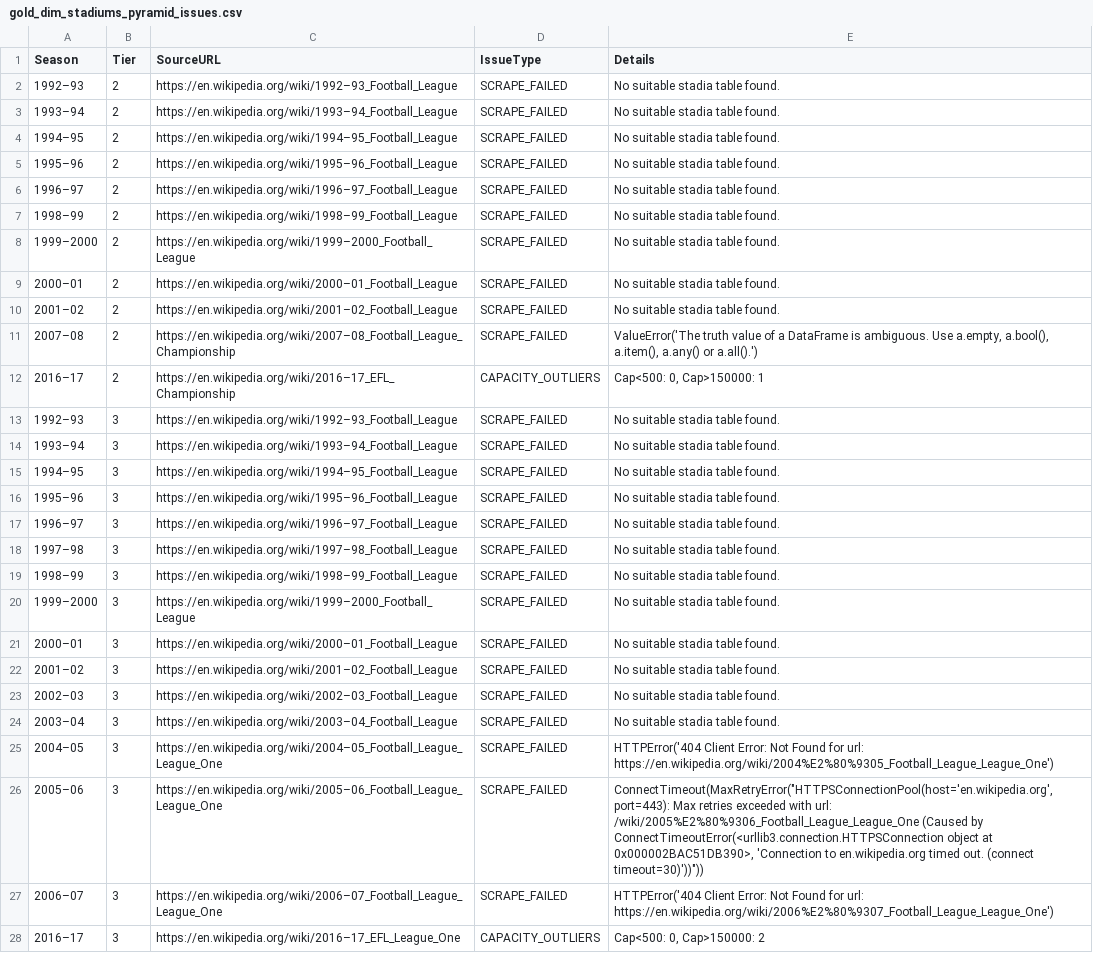
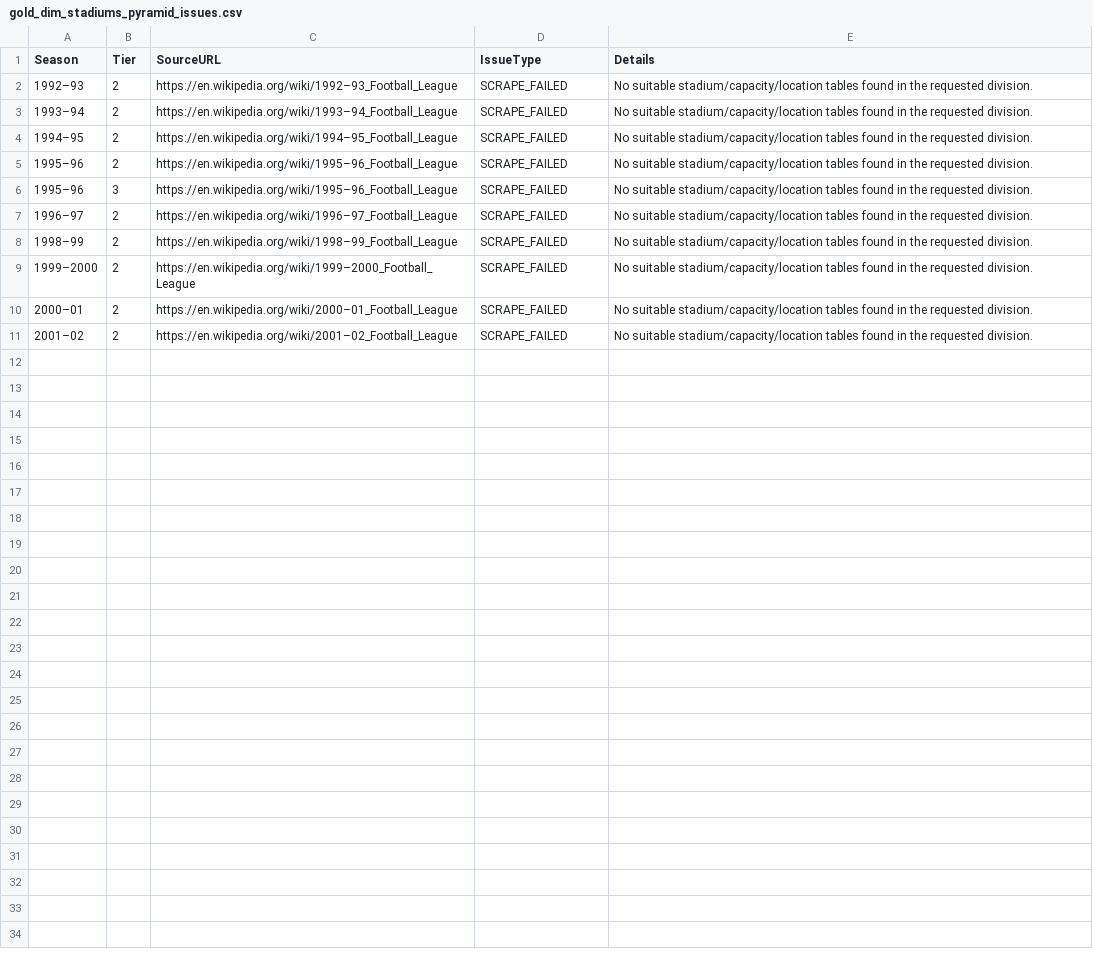
Before and after one commit to diggydigsdata/diggydigsdata.github.io, a CSV file: assets/files/datasets/too_messy_to_melt/gold_dim_stadiums_pyramid_issues.csv, drawn as a sheet; only a part is shown; the diff covers the shown part only.

```diff
--- a/assets/files/datasets/too_messy_to_melt/gold_dim_stadiums_pyramid_issues.csv
+++ b/assets/files/datasets/too_messy_to_melt/gold_dim_stadiums_pyramid_issues.csv
@@ -1,28 +1,11 @@
 Season,Tier,SourceURL,IssueType,Details
-1992–93,2,https://en.wikipedia.org/wiki/1992–93_Football_League,SCRAPE_FAILED,No suitable stadia table found.
-1993–94,2,https://en.wikipedia.org/wiki/1993–94_Football_League,SCRAPE_FAILED,No suitable stadia table found.
-1994–95,2,https://en.wikipedia.org/wiki/1994–95_Football_League,SCRAPE_FAILED,No suitable stadia table found.
-1995–96,2,https://en.wikipedia.org/wiki/1995–96_Football_League,SCRAPE_FAILED,No suitable stadia table found.
-1996–97,2,https://en.wikipedia.org/wiki/1996–97_Football_League,SCRAPE_FAILED,No suitable stadia table found.
-1998–99,2,https://en.wikipedia.org/wiki/1998–99_Football_League,SCRAPE_FAILED,No suitable stadia table found.
-1999–2000,2,https://en.wikipedia.org/wiki/1999–2000_Football_League,SCRAPE_FAILED,No suitable stadia table found.
-2000–01,2,https://en.wikipedia.org/wiki/2000–01_Football_League,SCRAPE_FAILED,No suitable stadia table found.
-2001–02,2,https://en.wikipedia.org/wiki/2001–02_Football_League,SCRAPE_FAILED,No suitable stadia table found.
-2007–08,2,https://en.wikipedia.org/wiki/2007–08_Football_League_Championship,SCRAPE_FAILED,"ValueError('The truth value of a DataFrame is ambiguous. Use a.empty, a.bool(), a.item(), a.any() or a.all().')"
-2016–17,2,https://en.wikipedia.org/wiki/2016–17_EFL_Championship,CAPACITY_OUTLIERS,"Cap<500: 0, Cap>150000: 1"
-1992–93,3,https://en.wikipedia.org/wiki/1992–93_Football_League,SCRAPE_FAILED,No suitable stadia table found.
-1993–94,3,https://en.wikipedia.org/wiki/1993–94_Football_League,SCRAPE_FAILED,No suitable stadia table found.
-1994–95,3,https://en.wikipedia.org/wiki/1994–95_Football_League,SCRAPE_FAILED,No suitable stadia table found.
-1995–96,3,https://en.wikipedia.org/wiki/1995–96_Football_League,SCRAPE_FAILED,No suitable stadia table found.
-1996–97,3,https://en.wikipedia.org/wiki/1996–97_Football_League,SCRAPE_FAILED,No suitable stadia table found.
-1997–98,3,https://en.wikipedia.org/wiki/1997–98_Football_League,SCRAPE_FAILED,No suitable stadia table found.
-1998–99,3,https://en.wikipedia.org/wiki/1998–99_Football_League,SCRAPE_FAILED,No suitable stadia table found.
-1999–2000,3,https://en.wikipedia.org/wiki/1999–2000_Football_League,SCRAPE_FAILED,No suitable stadia table found.
-2000–01,3,https://en.wikipedia.org/wiki/2000–01_Football_League,SCRAPE_FAILED,No suitable stadia table found.
-2001–02,3,https://en.wikipedia.org/wiki/2001–02_Football_League,SCRAPE_FAILED,No suitable stadia table found.
-2002–03,3,https://en.wikipedia.org/wiki/2002–03_Football_League,SCRAPE_FAILED,No suitable stadia table found.
-2003–04,3,https://en.wikipedia.org/wiki/2003–04_Football_League,SCRAPE_FAILED,No suitable stadia table found.
-2004–05,3,https://en.wikipedia.org/wiki/2004–05_Football_League_League_One,SCRAPE_FAILED,HTTPError('404 Client Error: Not Found for url: https://en.wikipedia.org/wiki/2004%E2%80%9305_Football_League_League_One')
-2005–06,3,https://en.wikipedia.org/wiki/2005–06_Football_League_League_One,SCRAPE_FAILED,"ConnectTimeout(MaxRetryError(""HTTPSConnectionPool(host='en.wikipedia.org', port=443): Max retries exceeded with url: /wiki/2005%E2%80%9306_Football_League_League_One (Caused by ConnectTimeoutError(<urllib3.connection.HTTPSConnection object at 0x000002BAC51DB390>, 'Connection to en.wikipedia.org timed out. (connect timeout=30)'))""))"
-2006–07,3,https://en.wikipedia.org/wiki/2006–07_Football_League_League_One,SCRAPE_FAILED,HTTPError('404 Client Error: Not Found for url: https://en.wikipedia.org/wiki/2006%E2%80%9307_Football_League_League_One')
-2016–17,3,https://en.wikipedia.org/wiki/2016–17_EFL_League_One,CAPACITY_OUTLIERS,"Cap<500: 0, Cap>150000: 2"
+1992–93,2,https://en.wikipedia.org/wiki/1992–93_Football_League,SCRAPE_FAILED,No suitable stadium/capacity/location tables found in the requested division.
+1993–94,2,https://en.wikipedia.org/wiki/1993–94_Football_League,SCRAPE_FAILED,No suitable stadium/capacity/location tables found in the requested division.
+1994–95,2,https://en.wikipedia.org/wiki/1994–95_Football_League,SCRAPE_FAILED,No suitable stadium/capacity/location tables found in the requested division.
+1995–96,2,https://en.wikipedia.org/wiki/1995–96_Football_League,SCRAPE_FAILED,No suitable stadium/capacity/location tables found in the requested division.
+1995–96,3,https://en.wikipedia.org/wiki/1995–96_Football_League,SCRAPE_FAILED,No suitable stadium/capacity/location tables found in the requested division.
+1996–97,2,https://en.wikipedia.org/wiki/1996–97_Football_League,SCRAPE_FAILED,No suitable stadium/capacity/location tables found in the requested division.
+1998–99,2,https://en.wikipedia.org/wiki/1998–99_Football_League,SCRAPE_FAILED,No suitable stadium/capacity/location tables found in the requested division.
+1999–2000,2,https://en.wikipedia.org/wiki/1999–2000_Football_League,SCRAPE_FAILED,No suitable stadium/capacity/location tables found in the requested division.
+2000–01,2,https://en.wikipedia.org/wiki/2000–01_Football_League,SCRAPE_FAILED,No suitable stadium/capacity/location tables found in the requested division.
+2001–02,2,https://en.wikipedia.org/wiki/2001–02_Football_League,SCRAPE_FAILED,No suitable stadium/capacity/location tables found in the requested division.
```
Also changed, not shown: 15 removed rows elsewhere in this file, assets/files/datasets/too_messy_to_melt/silver_relegation_attendance.csv, assets/files/datasets/too_messy_to_melt/standings24_25.csv, 45 other files.
